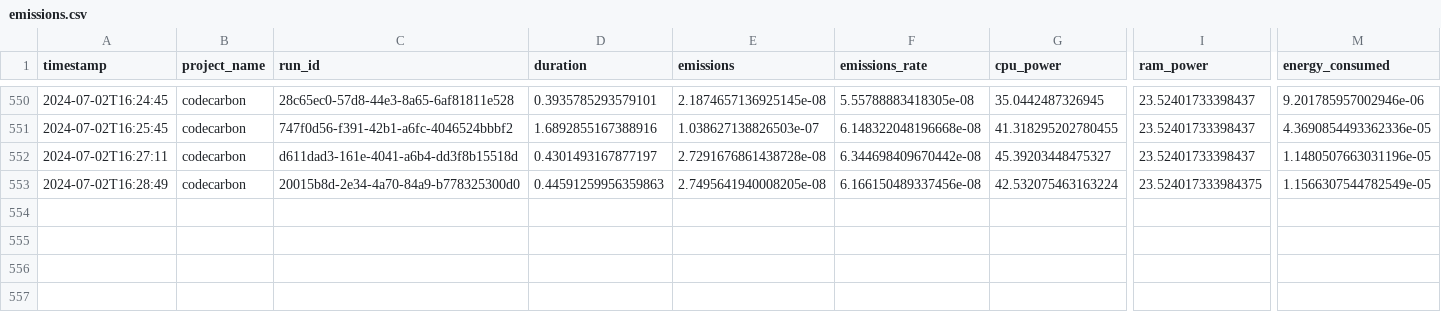
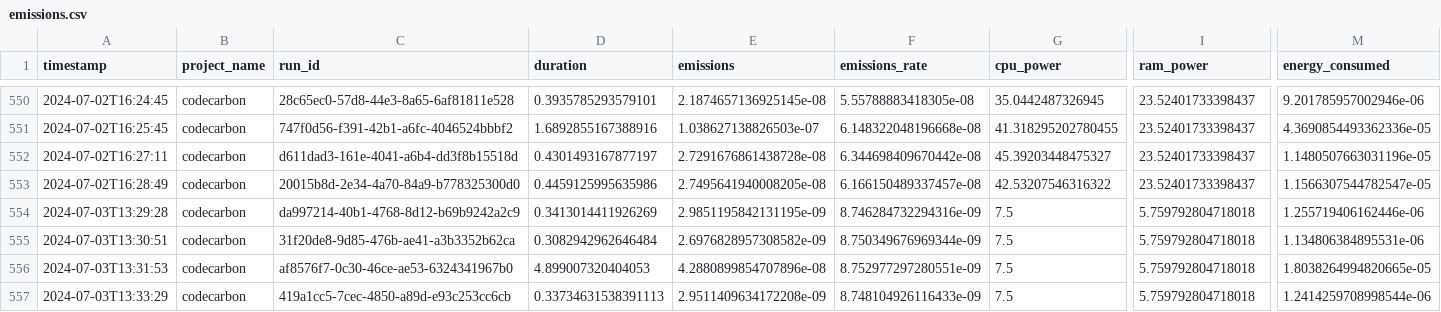
Before and after one commit to jlaumonier/apnea, a CSV file: emissions.csv, drawn as a sheet; only a part is shown, gaps mark what is left out; rows hold the shown columns only; the diff names each change by its address in the sheet, - before the commit and + after, or states it on an @@ line.

Commit message:
Statistics on data

```diff
--- a/emissions.csv
+++ b/emissions.csv
-D553 (duration): 0.44591259956359863
+D553 (duration): 0.4459125995635986
-F553 (emissions_rate): 6.166150489337456e-08
+F553 (emissions_rate): 6.166150489337457e-08
-G553 (cpu_power): 42.532075463163224
+G553 (cpu_power): 42.53207546316322
-I553 (ram_power): 23.524017333984375
+I553 (ram_power): 23.52401733398437
-M553 (energy_consumed): 1.1566307544782549e-05
+M553 (energy_consumed): 1.1566307544782547e-05
+row 554: 2024-07-03T13:29:28 | codecarbon | da997214-40b1-4768-8d12-b69b9242a2c9 | 0.3413014411926269 | 2.9851195842131195e-09 | 8.746284732294316e-09 | 7.5 | 5.759792804718018 | 1.255719406162446e-06
+row 555: 2024-07-03T13:30:51 | codecarbon | 31f20de8-9d85-476b-ae41-a3b3352b62ca | 0.3082942962646484 | 2.6976828957308582e-09 | 8.750349676969344e-09 | 7.5 | 5.759792804718018 | 1.134806384895531e-06
+row 556: 2024-07-03T13:31:53 | codecarbon | af8576f7-0c30-46ce-ae53-6324341967b0 | 4.899007320404053 | 4.2880899854707896e-08 | 8.752977297280551e-09 | 7.5 | 5.759792804718018 | 1.8038264994820665e-05
+row 557: 2024-07-03T13:33:29 | codecarbon | 419a1cc5-7cec-4850-a89d-e93c253cc6cb | 0.33734631538391113 | 2.9511409634172208e-09 | 8.748104926116433e-09 | 7.5 | 5.759792804718018 | 1.2414259708998544e-06
```
Also changed, not shown: 2 other files.
